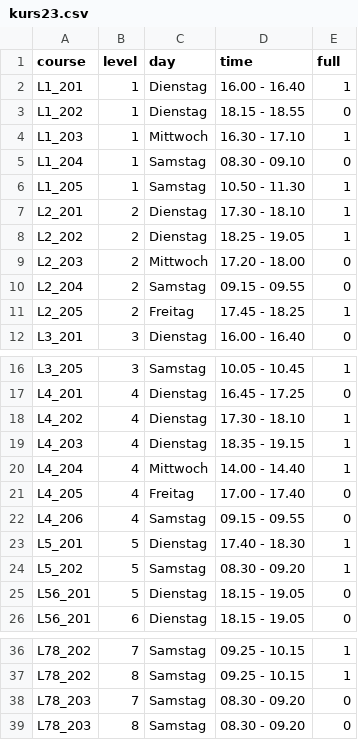
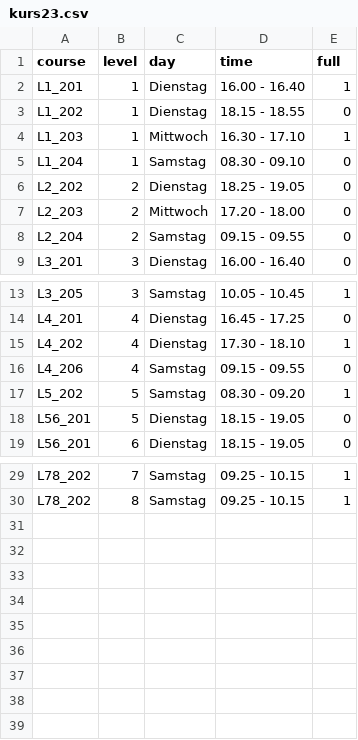
Before and after one commit to philippgurtner/skg_website, a CSV file: static/kurs23.csv, drawn as a sheet; only a part is shown, gaps mark what is left out.

Commit message:
Update kurs23.csv

```diff
--- a/static/kurs23.csv
+++ b/static/kurs23.csv
@@ -5,8 +5,5 @@ L1_203,1,Mittwoch,16.30 - 17.10,1
 L1_204,1,Samstag,08.30 - 09.10,0
-L1_205,1,Samstag,10.50 - 11.30,1
-L2_201,2,Dienstag,17.30 - 18.10,1
-L2_202,2,Dienstag,18.25 - 19.05,1
+L2_202,2,Dienstag,18.25 - 19.05,0
 L2_203,2,Mittwoch,17.20 - 18.00,0
 L2_204,2,Samstag,09.15 - 09.55,0
-L2_205,2,Freitag,17.45 - 18.25,1
 L3_201,3,Dienstag,16.00 - 16.40,0
@@ -18,7 +15,3 @@ L4_201,4,Dienstag,16.45 - 17.25,0
 L4_202,4,Dienstag,17.30 - 18.10,1
-L4_203,4,Dienstag,18.35 - 19.15,1
-L4_204,4,Mittwoch,14.00 - 14.40,1
-L4_205,4,Freitag,17.00 - 17.40,0
 L4_206,4,Samstag,09.15 - 09.55,0
-L5_201,5,Dienstag,17.40 - 18.30,1
 L5_202,5,Samstag,08.30 - 09.20,1
@@ -37,3 +30 @@ L78_202,7,Samstag,09.25 - 10.15,1
 L78_202,8,Samstag,09.25 - 10.15,1
-L78_203,7,Samstag,08.30 - 09.20,0
-L78_203,8,Samstag,08.30 - 09.20,0
```
